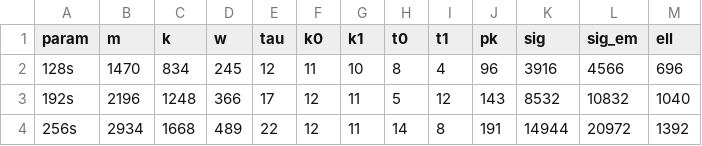
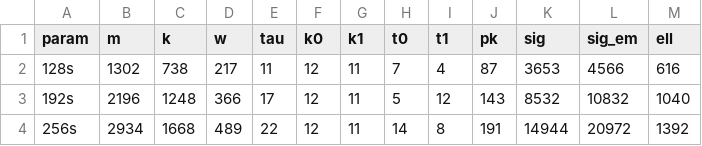
Before and after one commit to kzoacn/sped, a CSV file: tools/selected.csv, drawn as a sheet.

```diff
--- a/tools/selected.csv
+++ b/tools/selected.csv
@@ -1,3 +1,3 @@
 param,m,k,w,tau,k0,k1,t0,t1,pk,sig,sig_em,ell
-128s,1470,834,245,12,11,10,8,4,96,3916,4566,696
+128s,1302,738,217,11,12,11,7,4,87,3653,4566,616
 192s,2196,1248,366,17,12,11,5,12,143,8532,10832,1040
```
Also changed, not shown: 6 other files.
